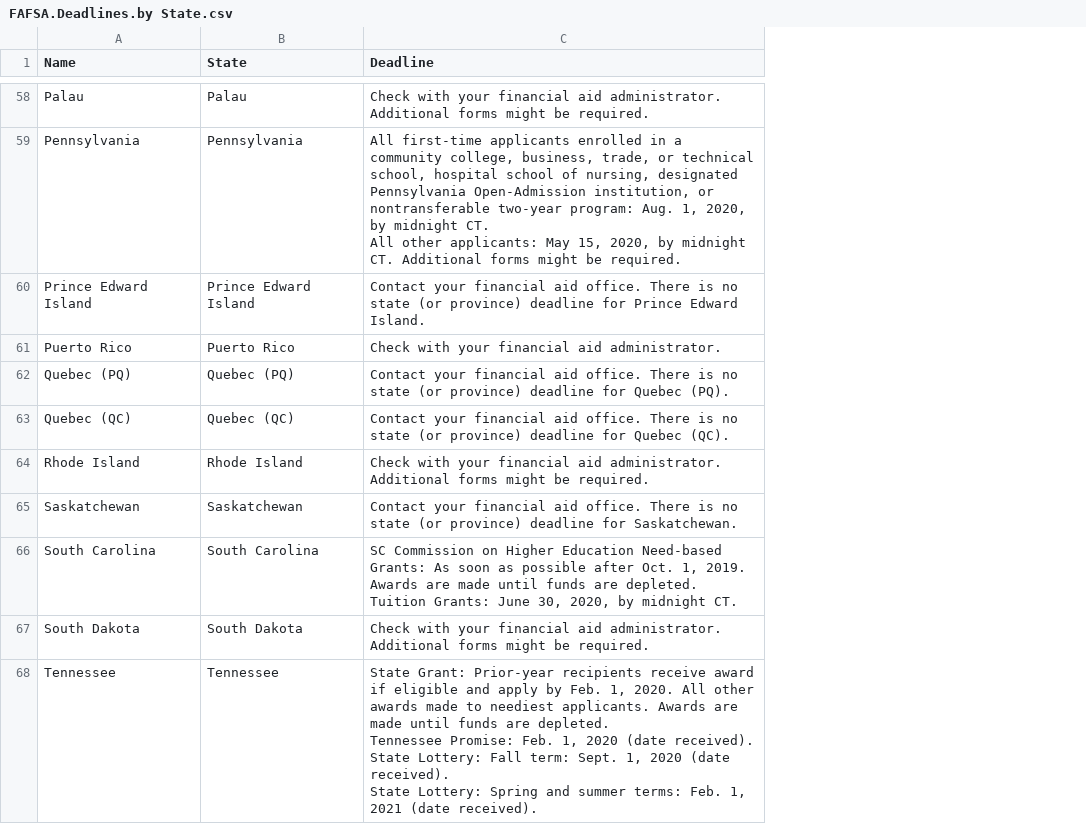
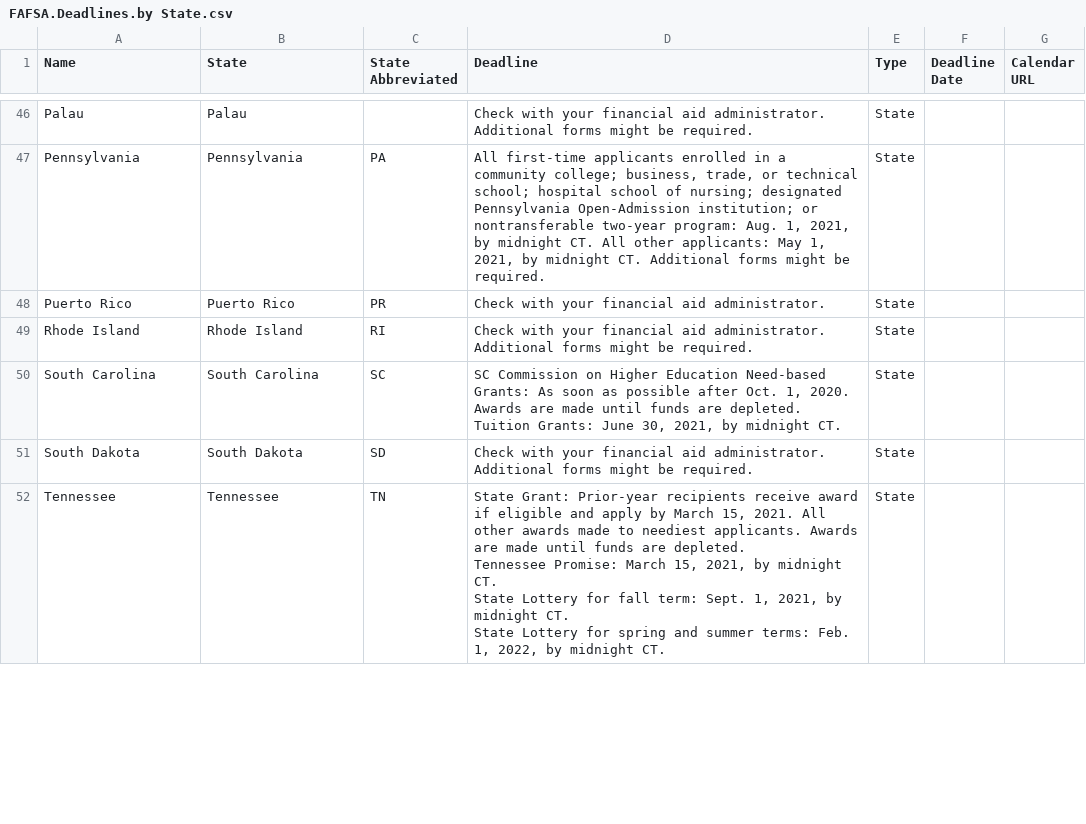
Before and after one commit to Salesforce-org-Impact-Labs/FinAidBot, a CSV file: datasets/FAFSA.Deadlines.by State.csv, drawn as a sheet; only a part is shown, gaps mark what is left out; removed rows and columns are numbered as before the commit, all else as after; ↵ is a line break in a cell; the diff covers the shown part only; the diff names each change by its address in the sheet, - before the commit and + after, or states it on an @@ line.

Commit message:
FAFSA deadlines per July 20 updates, includes the 2021-2022 year deadlines, the state abbreviations, and the calendar url for the federal deadline. Loaded into the Clean Demo Org (CDO). See also issue #17

```diff
--- a/datasets/FAFSA.Deadlines.by State.csv
+++ b/datasets/FAFSA.Deadlines.by State.csv
+column C (State Abbreviated), rows 47-52: PA | PR | RI | SC | SD | TN
+column E (Type), rows 46-52: all State
+column F (Deadline Date), empty
+column G (Calendar URL), empty
-D47 (Deadline): …a community college, business, trade, or technical school, hospital school of nursing, designated Pennsylvania Open-Admission institution, or nontransferable two-year program: Aug. 1, 2020, by midnight CT. ↵ All other applicants: May 15, 2020, by midnight…
+D47 (Deadline): …a community college; business, trade, or technical school; hospital school of nursing; designated Pennsylvania Open-Admission institution; or nontransferable two-year program: Aug. 1, 2021, by midnight CT. All other applicants: May 1, 2021, by midnight…
-row 60: Prince Edward Island | Prince Edward Island | Contact your financial aid office. There is no state (or province) deadline for Prince Edward Island.
-row 62: Quebec (PQ) | Quebec (PQ) | Contact your financial aid office. There is no state (or province) deadline for Quebec (PQ).
-row 63: Quebec (QC) | Quebec (QC) | Contact your financial aid office. There is no state (or province) deadline for Quebec (QC).
-row 65: Saskatchewan | Saskatchewan | Contact your financial aid office. There is no state (or province) deadline for Saskatchewan.
-D50 (Deadline): …Oct. 1, 2019. Awards are made until funds are depleted. ↵ Tuition Grants: June 30, 2020, by midnight…
+D50 (Deadline): …Oct. 1, 2020. Awards are made until funds are depleted. ↵ Tuition Grants: June 30, 2021, by midnight…
-D52 (Deadline): …apply by Feb. 1, 2020. All other awards made to neediest applicants. Awards are made until funds are depleted. ↵ Tennessee Promise: Feb. 1, 2020 (date received). ↵ State Lottery: Fall term: Sept. 1, 2020 (date received). ↵ State Lottery: Spring and summer terms: Feb. 1, 2021 (date received).
+D52 (Deadline): …apply by March 15, 2021. All other awards made to neediest applicants. Awards are made until funds are depleted. ↵ Tennessee Promise: March 15, 2021, by midnight CT. ↵ State Lottery for fall term: Sept. 1, 2021, by midnight CT. ↵ State Lottery for spring and summer terms: Feb. 1, 2022, by midnight CT.
```
Also changed, not shown: 1 added row, 14 removed rows and 35 edited cells elsewhere in this file.
